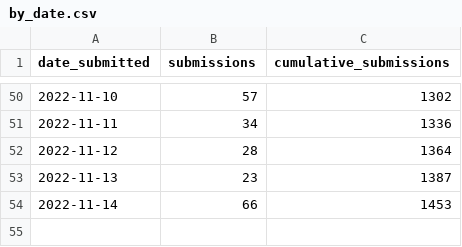
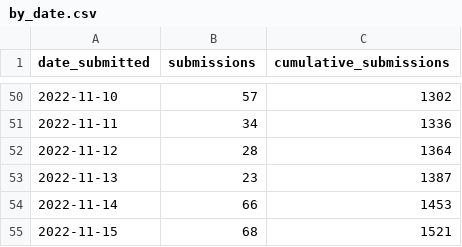
Before and after one commit to open-innovations/leeds-2023, a CSV file: docs/_data/metrics/ballot/by_date.csv, drawn as a sheet; only a part is shown, gaps mark what is left out.

```diff
--- a/docs/_data/metrics/ballot/by_date.csv
+++ b/docs/_data/metrics/ballot/by_date.csv
@@ -54 +54,2 @@ date_submitted,submissions,cumulative_submissions
 2022-11-14,66,1453
+2022-11-15,68,1521
```
Also changed, not shown: data/metrics/ballot/ballot_entries.csv, data/metrics/callouts/dancers_of_leeds.csv, 11 other files.
